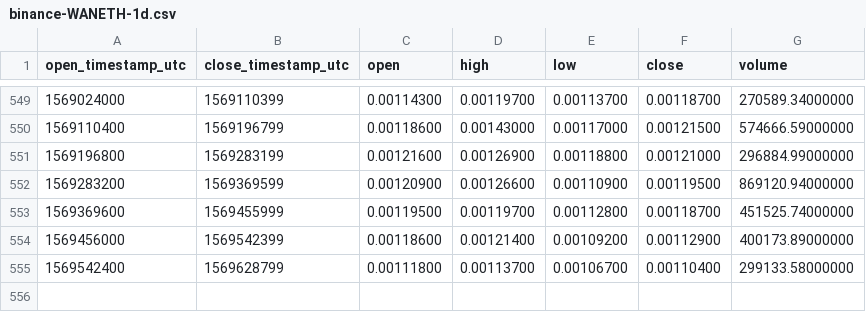
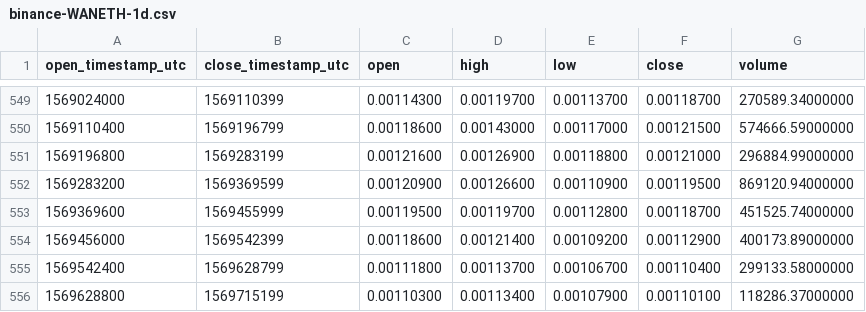
Before and after one commit to cryptobigbro/binance-WANETH, a CSV file: binance-WANETH-1d.csv, drawn as a sheet; only a part is shown, gaps mark what is left out.

Commit message:
Update OHLCV data.

```diff
--- a/binance-WANETH-1d.csv
+++ b/binance-WANETH-1d.csv
@@ -555 +555,2 @@ open_timestamp_utc,close_timestamp_utc,open,high,low,close,volume
 1569542400,1569628799,0.00111800,0.00113700,0.00106700,0.00110400,299133.58000000
+1569628800,1569715199,0.00110300,0.00113400,0.00107900,0.00110100,118286.37000000
```
Also changed, not shown: 1 other file.
